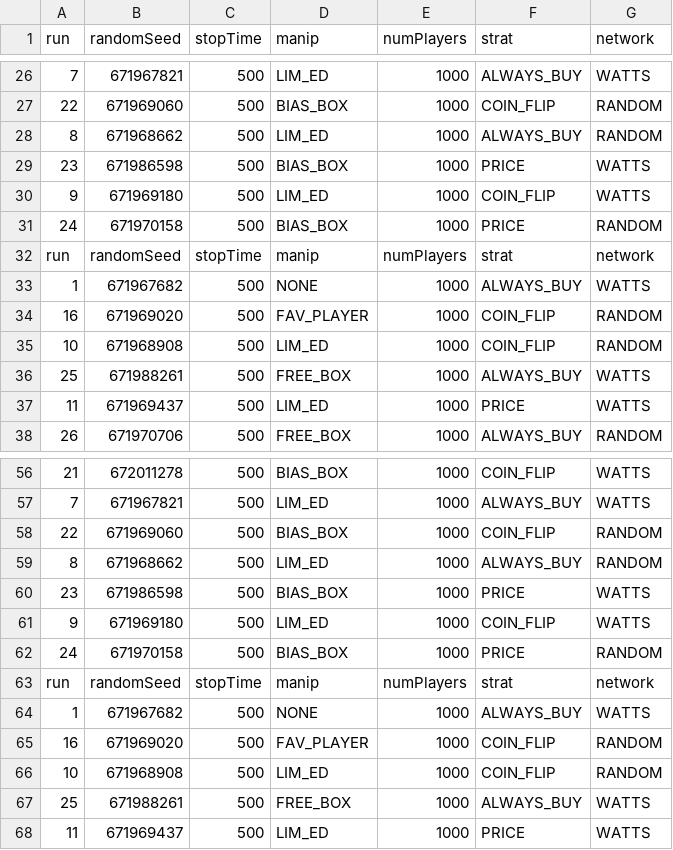
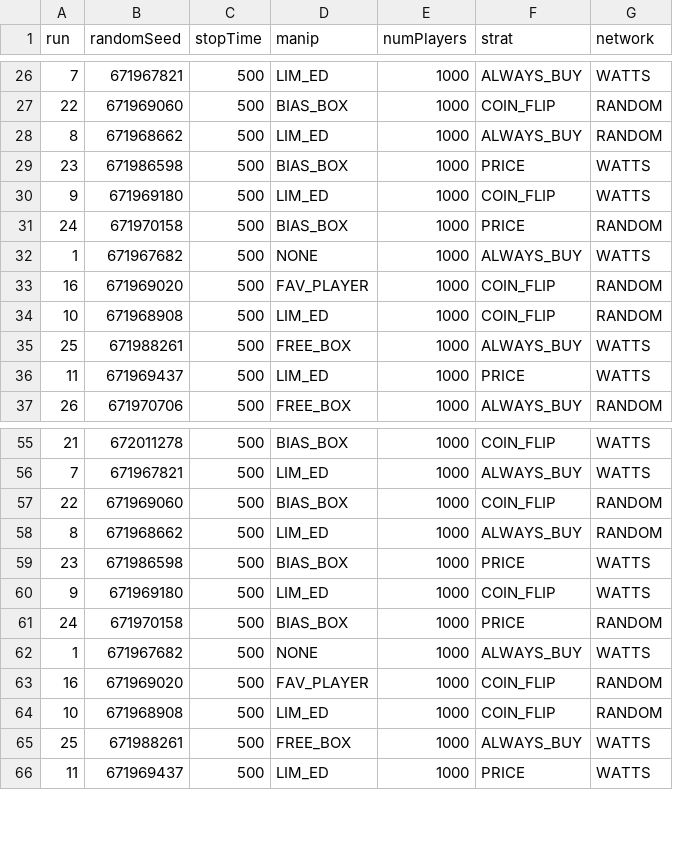
Before and after one commit to LilasCorner/jlootbox-data, a CSV file: goodBatchRun/combinedParams.csv, drawn as a sheet; only a part is shown, gaps mark what is left out.

Commit message:
removing redundant headers

```diff
--- a/goodBatchRun/combinedParams.csv
+++ b/goodBatchRun/combinedParams.csv
@@ -31,3 +31,2 @@ run,randomSeed,stopTime,manip,numPlayers,strat,network
 24,671970158,500,BIAS_BOX,1000,PRICE,RANDOM
-run,randomSeed,stopTime,manip,numPlayers,strat,network
 1,671967682,500,NONE,1000,ALWAYS_BUY,WATTS
@@ -62,3 +61,2 @@ run,randomSeed,stopTime,manip,numPlayers,strat,network
 24,671970158,500,BIAS_BOX,1000,PRICE,RANDOM
-run,randomSeed,stopTime,manip,numPlayers,strat,network
 1,671967682,500,NONE,1000,ALWAYS_BUY,WATTS
```
